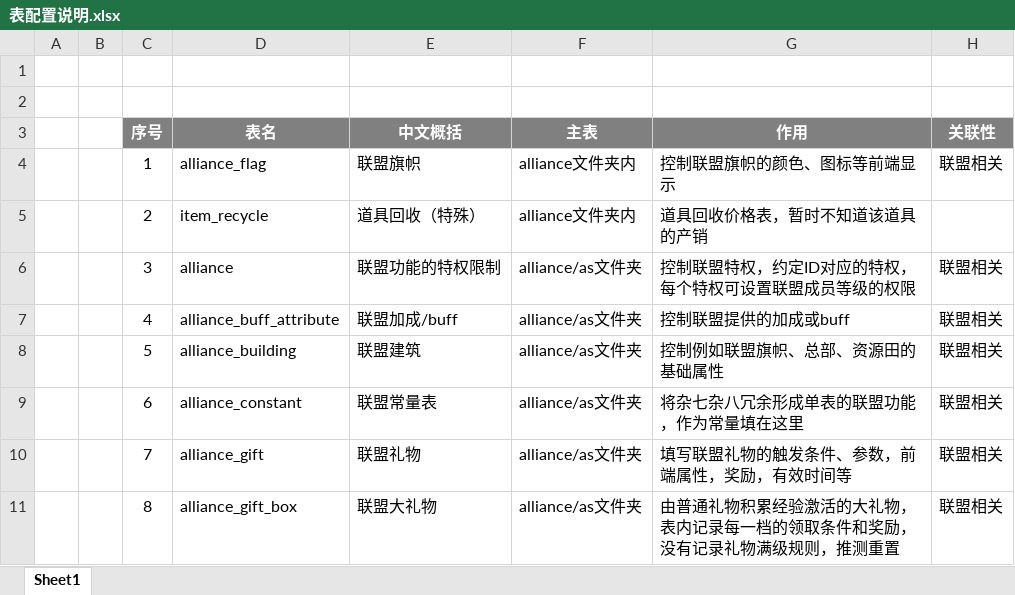
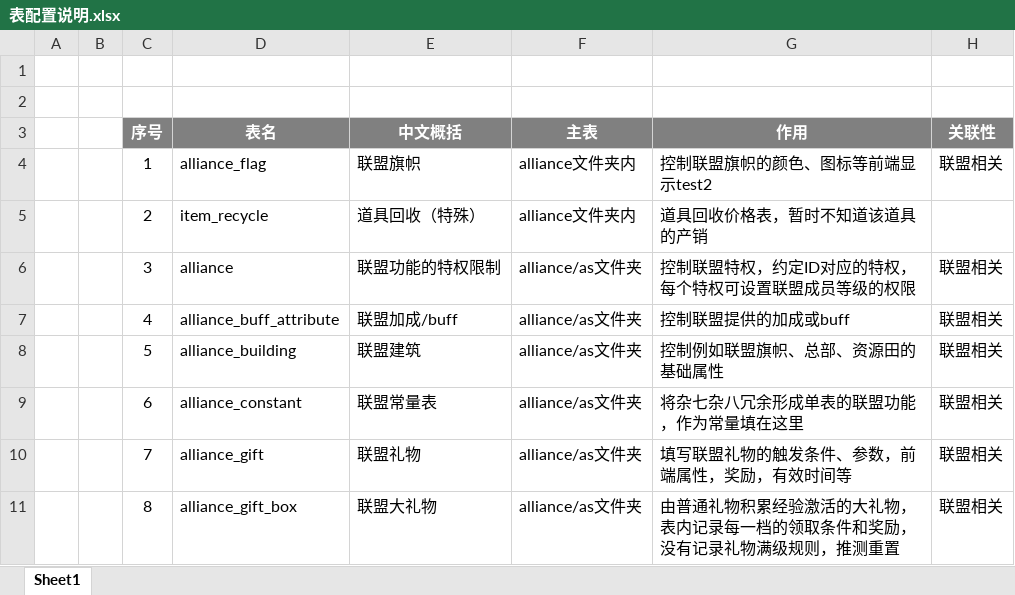
Before and after one commit to yuyixiaoxiang/testgit, an Excel workbook: 表配置说明.xlsx, sheet Sheet1, drawn as a sheet; only a part is shown; values as stored, in another font and other column widths than the file's, no borders; the diff names each change by its address in the sheet, - before the commit and + after, or states it on an @@ line.

Commit message:
更改表增加test2

```diff
--- a/表配置说明.xlsx (sheet Sheet1)
+++ b/表配置说明.xlsx (sheet Sheet1)
-G4 (作用): 控制联盟旗帜的颜色、图标等前端显示
+G4 (作用): 控制联盟旗帜的颜色、图标等前端显示test2
```
